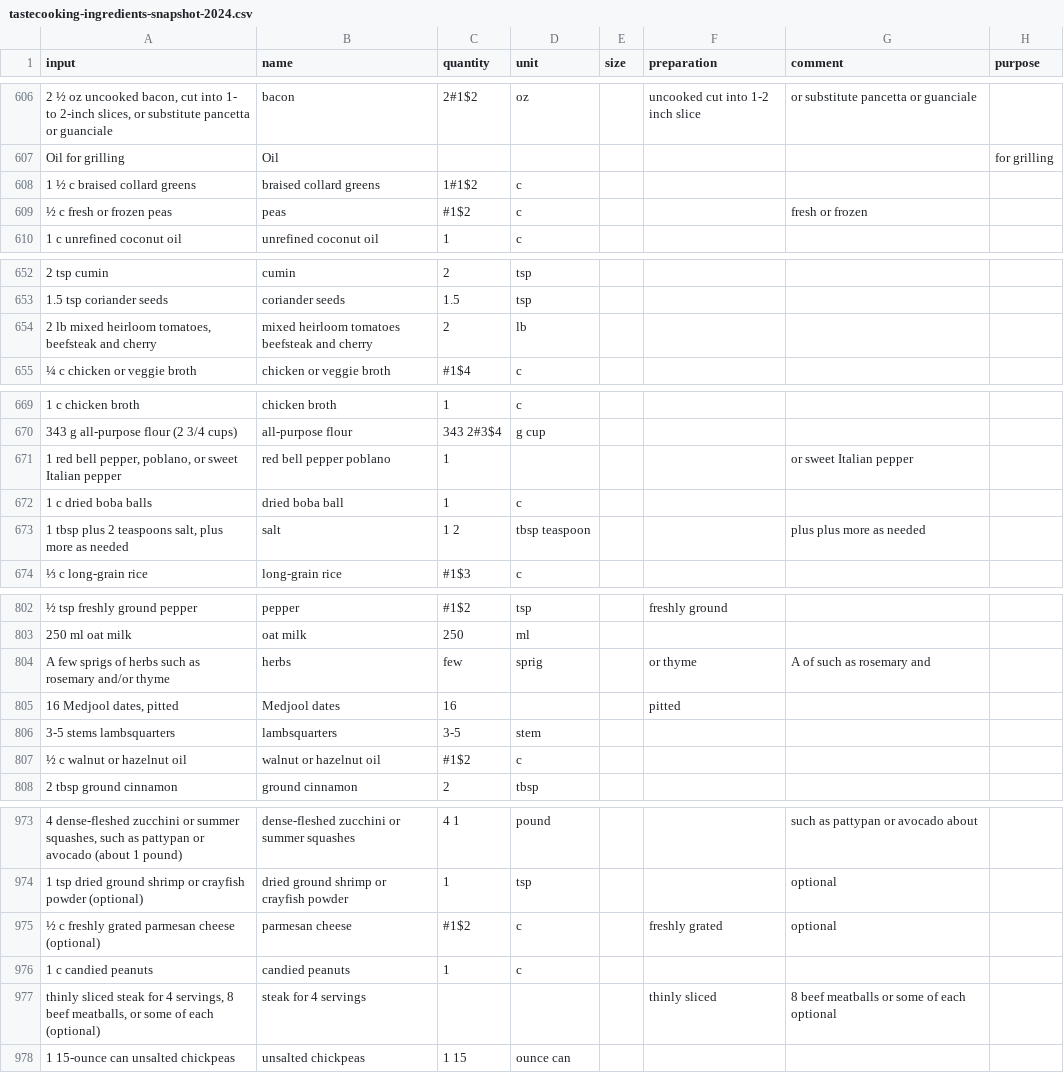
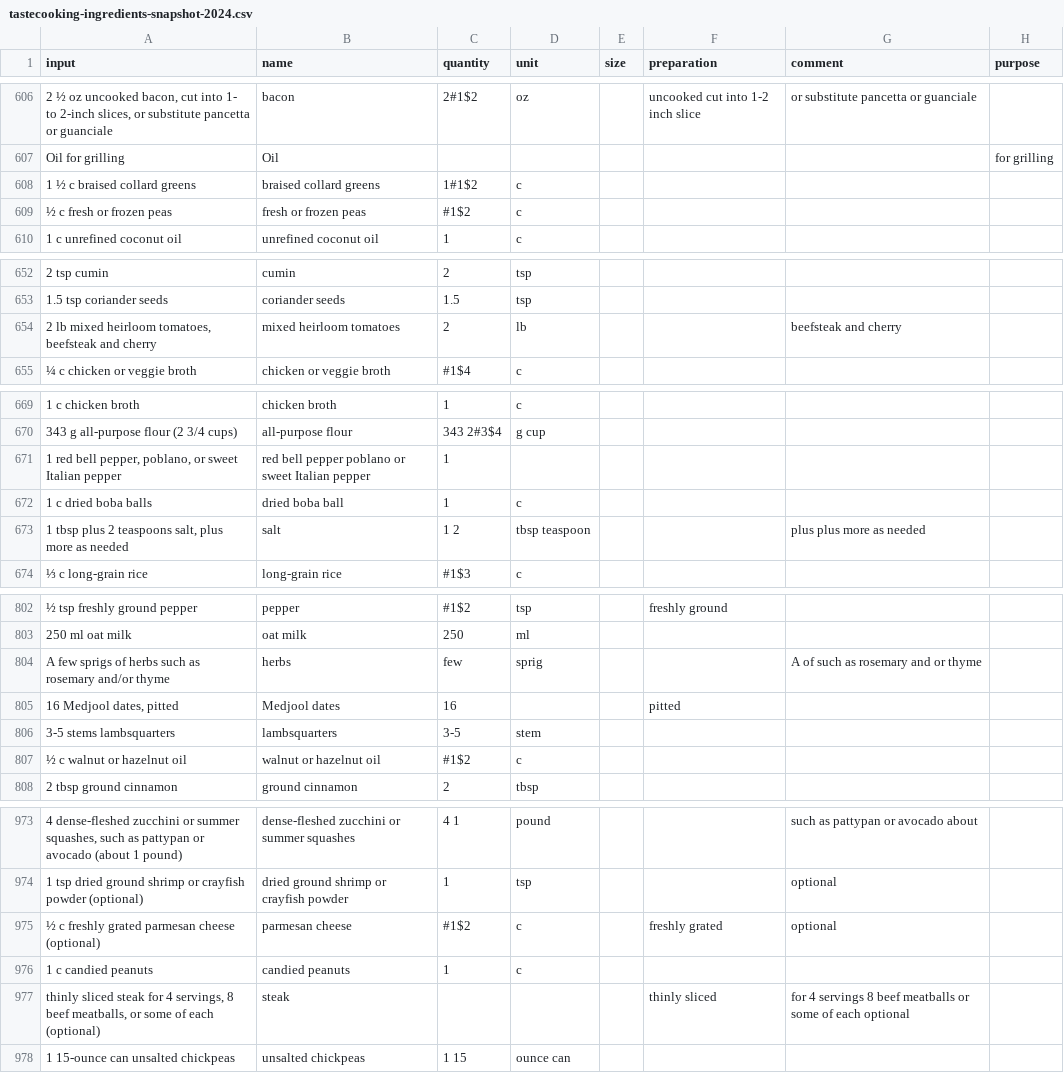
Before and after one commit to strangetom/ingredient-parser, a CSV file: train/data/tastecooking/tastecooking-ingredients-snapshot-2024.csv, drawn as a sheet; only a part is shown, gaps mark what is left out; the diff covers the shown part only; the diff names each change by its address in the sheet, - before the commit and + after, or states it on an @@ line.

```diff
--- a/train/data/tastecooking/tastecooking-ingredients-snapshot-2024.csv
+++ b/train/data/tastecooking/tastecooking-ingredients-snapshot-2024.csv
-B609 (name): peas
+B609 (name): fresh or frozen peas
-G609 (comment): fresh or frozen
+G609 (comment): (empty)
-B654 (name): mixed heirloom tomatoes beefsteak and cherry
+B654 (name): mixed heirloom tomatoes
-G654 (comment): (empty)
+G654 (comment): beefsteak and cherry
-B671 (name): red bell pepper poblano
+B671 (name): red bell pepper poblano or sweet Italian pepper
-G671 (comment): or sweet Italian pepper
+G671 (comment): (empty)
-F804 (preparation): or thyme
+F804 (preparation): (empty)
-G804 (comment): A of such as rosemary and
+G804 (comment): A of such as rosemary and or thyme
-B977 (name): steak for 4 servings
+B977 (name): steak
-G977 (comment): 8 beef…
+G977 (comment): for 4 servings 8 beef…
```
Also changed, not shown: 98 edited cells elsewhere in this file, 3 other files.
